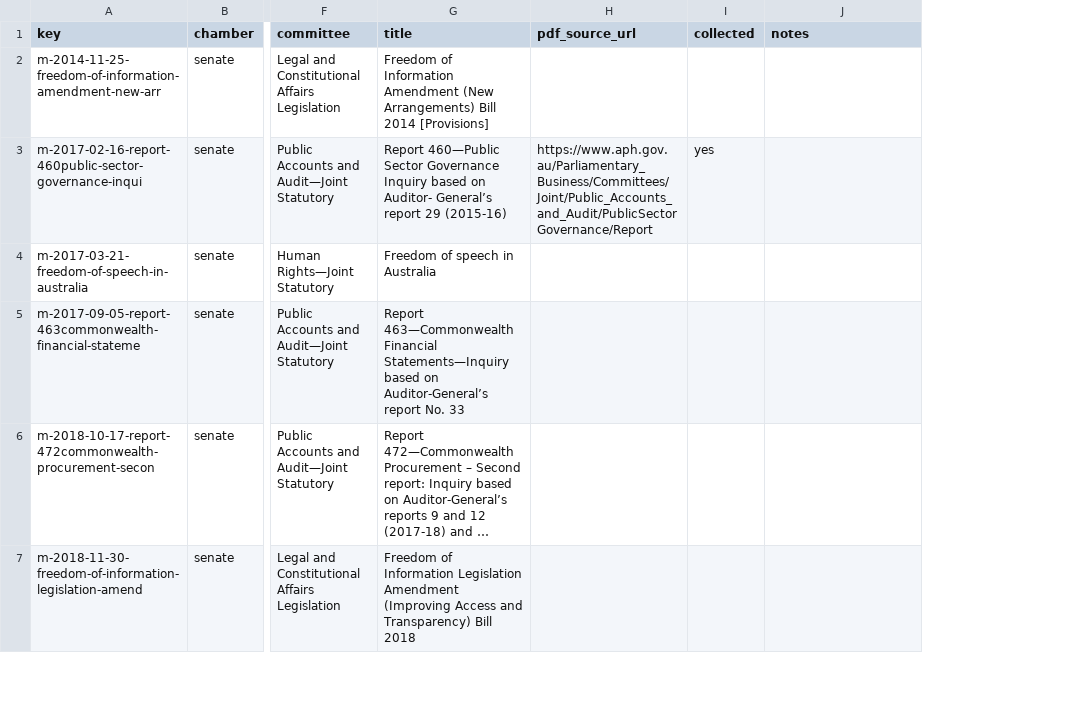
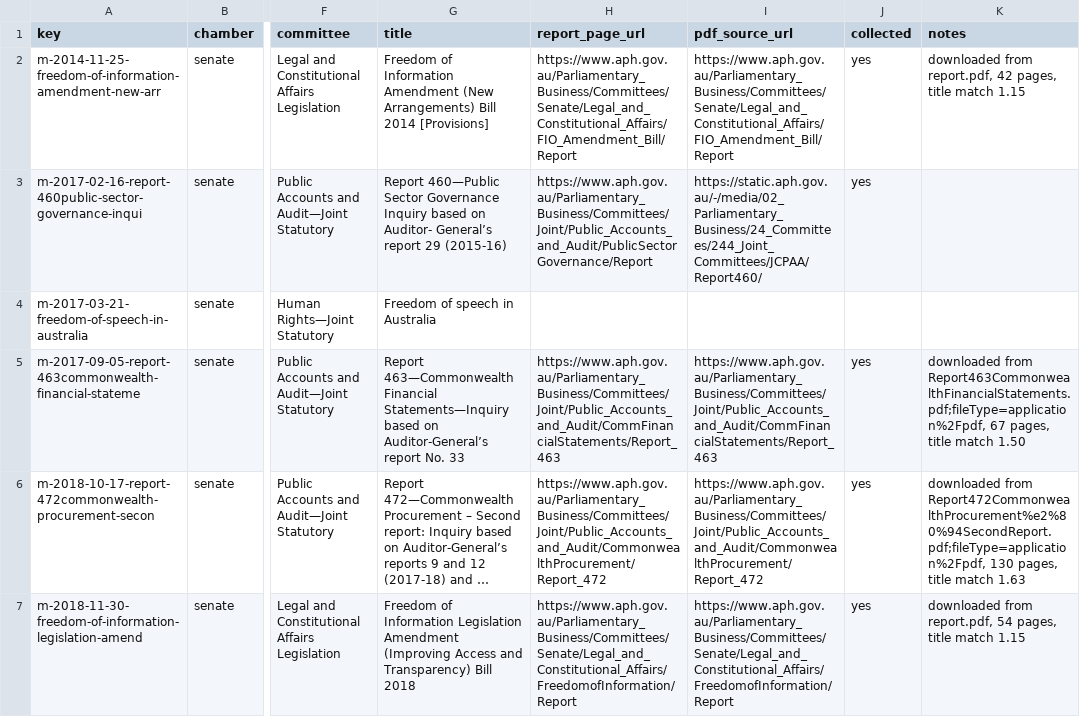
Before and after one commit to toohardbasket-lab/toohardbasket, a CSV file: scraper/data/reports_manual.csv, drawn as a sheet; only a part is shown, gaps mark what is left out; long unchanged cells end in …; addresses are those after the commit; the diff covers the shown part only; the diff names each change by its address in the sheet, - before the commit and + after, or states it on an @@ line.

```diff
--- a/scraper/data/reports_manual.csv
+++ b/scraper/data/reports_manual.csv
+column H (report_page_url), rows 2-7: https://www.aph.gov.au/Parliamentary_Business/Committees/Senate/Legal_and_Constitutional_Affairs/FIO_Amendment_Bill/Report | https://www.aph.gov.au/Parliamentary_Business/Committees/Joint/Public_Accounts_and_Audit/PublicSectorGovernance/Report |  | https://www.aph.gov.au/Parliamentary_Business/Committees/Joint/Public_Accounts_and_Audit/CommFinancialStatements/Report_463 | https://www.aph.gov.au/Parliamentary_Business/Committees/Joint/Public_Accounts_and_Audit/CommonwealthProcurement/Report_472 | https://www.aph.gov.au/Parliamentary_Business/Committees/Senate/Legal_and_Constitutional_Affairs/FreedomofInformation/Report
-I2 (pdf_source_url): (empty)
+I2 (pdf_source_url): https://www.aph.gov.au/Parliamentary_Business/Committees/Senate/Legal_and_Constitutional_Affairs/FIO_Amendment_Bill/Report
-J2 (collected): (empty)
+J2 (collected): yes
-K2 (notes): (empty)
+K2 (notes): downloaded from report.pdf, 42 pages, title match 1.15
-I3 (pdf_source_url): https://www.aph.gov.au/Parliamentary_Business/Committees/Joint/Public_Accounts_and_Audit/PublicSectorGovernance/Report
+I3 (pdf_source_url): https://static.aph.gov.au/-/media/02_Parliamentary_Business/24_Committees/244_Joint_Committees/JCPAA/Report460/
-I5 (pdf_source_url): (empty)
+I5 (pdf_source_url): https://www.aph.gov.au/Parliamentary_Business/Committees/Joint/Public_Accounts_and_Audit/CommFinancialStatements/Report_463
-J5:J7 (collected): (empty)
+J5:J7 (collected): yes
-K5 (notes): (empty)
+K5 (notes): downloaded from Report463CommonwealthFinancialStatements.pdf;fileType=application%2Fpdf, 67 pages, title match 1.50
-I6 (pdf_source_url): (empty)
+I6 (pdf_source_url): https://www.aph.gov.au/Parliamentary_Business/Committees/Joint/Public_Accounts_and_Audit/CommonwealthProcurement/Report_472
-K6 (notes): (empty)
+K6 (notes): downloaded from Report472CommonwealthProcurement%e2%80%94SecondReport.pdf;fileType=application%2Fpdf, 130 pages, title match 1.63
-I7 (pdf_source_url): (empty)
+I7 (pdf_source_url): https://www.aph.gov.au/Parliamentary_Business/Committees/Senate/Legal_and_Constitutional_Affairs/FreedomofInformation/Report
-K7 (notes): (empty)
+K7 (notes): downloaded from report.pdf, 54 pages, title match 1.15
```
Also changed, not shown: 15 edited cells elsewhere in this file, 13 other files.
